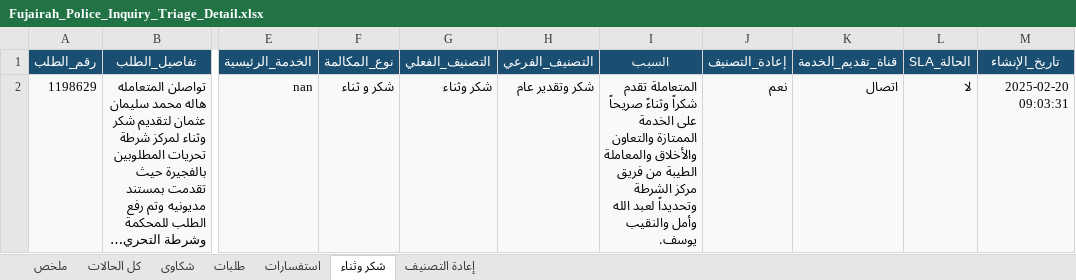
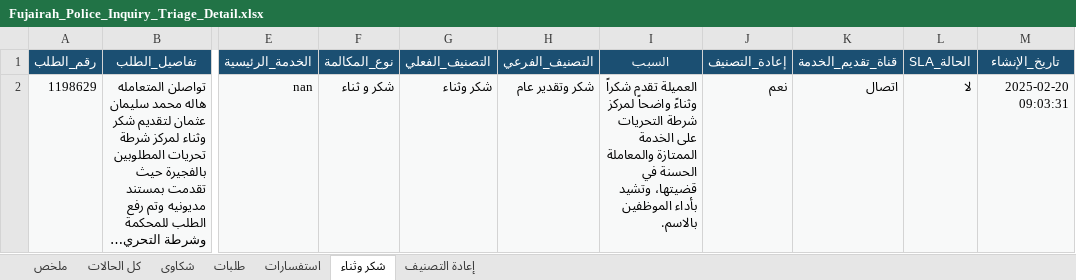
Before and after one commit to lenashamseldinsw/sim-fujairah-inquiries-ai, an Excel workbook: real/inquiries-output/Fujairah_Police_Inquiry_Triage_Detail.xlsx, sheet شكر وثناء, drawn as a sheet; only a part is shown, gaps mark what is left out; long unchanged cells end in …; values as stored, in another font and other column widths than the file's, no borders; the diff names each change by its address in the sheet, - before the commit and + after, or states it on an @@ line.

```diff
--- a/real/inquiries-output/Fujairah_Police_Inquiry_Triage_Detail.xlsx (sheet شكر وثناء)
+++ b/real/inquiries-output/Fujairah_Police_Inquiry_Triage_Detail.xlsx (sheet شكر وثناء)
-I2 (السبب): المتعاملة تقدم شكراً وثناءً صريحاً على الخدمة الممتازة والتعاون والأخلاق والمعاملة الطيبة من فريق مركز الشرطة وتحديداً لعبد الله وأمل والنقيب يوسف.
+I2 (السبب): العميلة تقدم شكراً وثناءً واضحاً لمركز شرطة التحريات على الخدمة الممتازة والمعاملة الحسنة في قضيتها، وتشيد بأداء الموظفين بالاسم.
```
Also changed, not shown: sheet كل الحالات, sheet إعادة التصنيف, sheet شكاوى, sheet ملخص, 16 other files.
